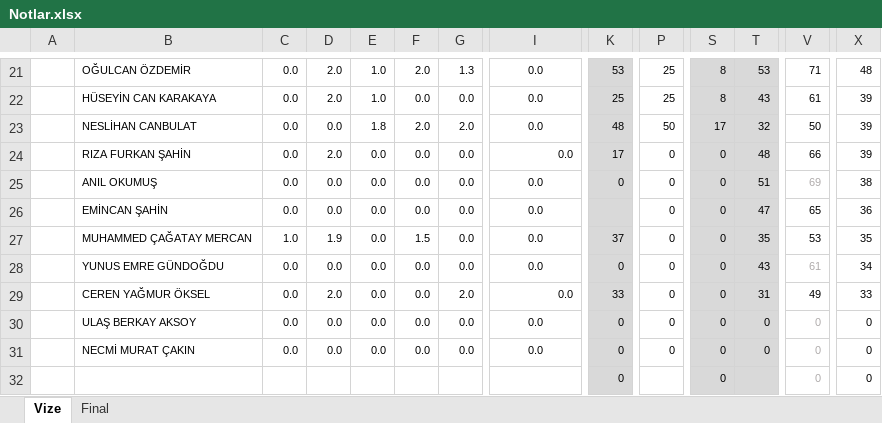
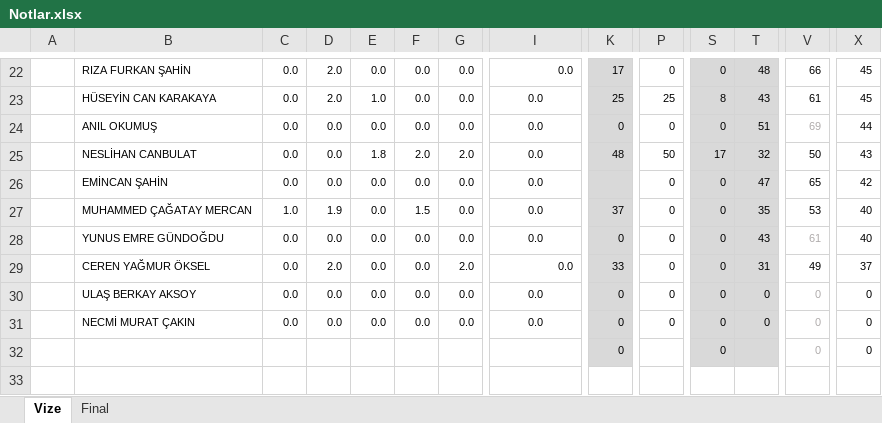
Before and after one commit to ozkansari/MyCourses, an Excel workbook: SoftwareDevEnvAndTools/_docs/Notlar.xlsx, sheet Vize, drawn as a sheet; only a part is shown, gaps mark what is left out; values as stored, in another font and other column widths than the file's, no borders; conditional formats and table styles not drawn; removed rows and columns are numbered as before the commit, all else as after; rows hold the shown columns only; the diff covers the shown part only; the diff names each change by its address in the sheet, - before the commit and + after, or states it on an @@ line.

```diff
--- a/SoftwareDevEnvAndTools/_docs/Notlar.xlsx (sheet Vize)
+++ b/SoftwareDevEnvAndTools/_docs/Notlar.xlsx (sheet Vize)
-B22: OĞULCAN ÖZDEMİR
+B22: RIZA FURKAN ŞAHİN
-E22: 1.0
+E22: 0.0
-F22: 2.0
+F22: 0.0
-G22: 1.3
+G22: 0.0
-I22 alignment: center
+I22 alignment: right
-K22: 53
+K22: 17
-P22: 25
+P22: 0
-S22: 8
+S22: 0
-T22: 53
+T22: 48
-V22: 71
+V22: 66
-X22: 48
+X22: 45
-X23: 39
+X23: 45
-row 23:  | NESLİHAN CANBULAT | 0.0 | 0.0 | 1.8 | 2.0 | 2.0 | 0.0 | 48 | 50 | 17 | 32 | 50 | 39
-row 24:  | RIZA FURKAN ŞAHİN | 0.0 | 2.0 | 0.0 | 0.0 | 0.0 | 0.0 | 17 | 0 | 0 | 48 | 66 | 39
-X24: 38
+X24: 44
+row 25:  | NESLİHAN CANBULAT | 0.0 | 0.0 | 1.8 | 2.0 | 2.0 | 0.0 | 48 | 50 | 17 | 32 | 50 | 43
-X26: 36
+X26: 42
-X27: 35
+X27: 40
-X28: 34
+X28: 40
-X29: 33
+X29: 37
```
Also changed, not shown: 5 added rows, 4 removed rows and 14 edited cells elsewhere in this sheet, sheet Final, formulas that keep their value, 1 other file.
